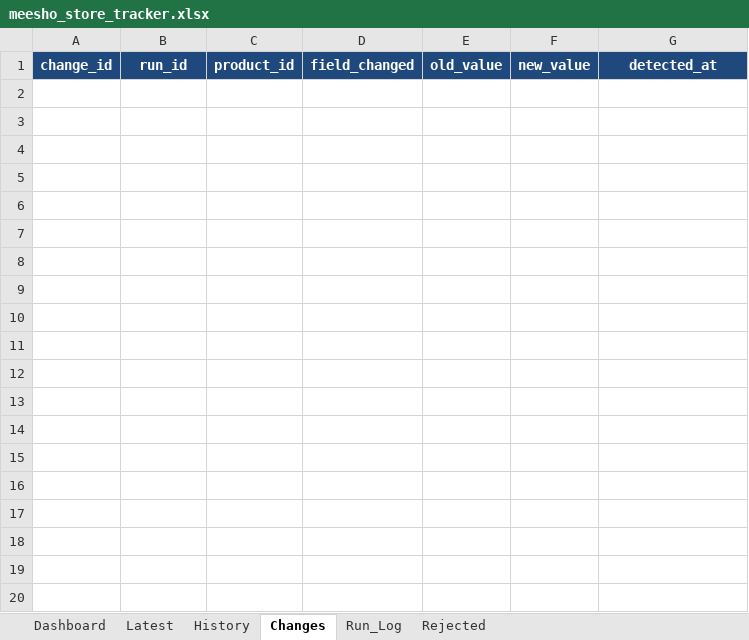
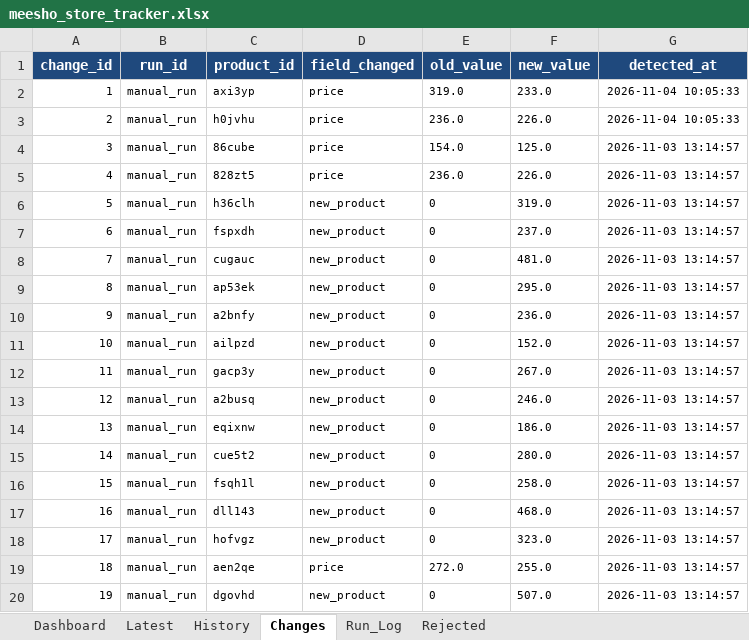
Before and after one commit to parth-limitless/Parth-E-com, an Excel workbook: output/meesho_store_tracker.xlsx, sheet Changes, drawn as a sheet; only a part is shown; values as stored, in another font and other column widths than the file's, no borders; the diff covers the shown part only; the diff names each change by its address in the sheet, - before the commit and + after, or states it on an @@ line.

Commit message:
Reset Meesho price history to fresh clean baseline from today, enforce exact PID sync

```diff
--- a/output/meesho_store_tracker.xlsx (sheet Changes)
+++ b/output/meesho_store_tracker.xlsx (sheet Changes)
+row 2: 1 | manual_run | axi3yp | price | 319.0 | 233.0 | 2026-11-04 10:05:33
+row 3: 2 | manual_run | h0jvhu | price | 236.0 | 226.0 | 2026-11-04 10:05:33
+row 4: 3 | manual_run | 86cube | price | 154.0 | 125.0 | 2026-11-03 13:14:57
+row 5: 4 | manual_run | 828zt5 | price | 236.0 | 226.0 | 2026-11-03 13:14:57
+row 6: 5 | manual_run | h36clh | new_product | 0 | 319.0 | 2026-11-03 13:14:57
+row 7: 6 | manual_run | fspxdh | new_product | 0 | 237.0 | 2026-11-03 13:14:57
+row 8: 7 | manual_run | cugauc | new_product | 0 | 481.0 | 2026-11-03 13:14:57
+row 9: 8 | manual_run | ap53ek | new_product | 0 | 295.0 | 2026-11-03 13:14:57
+row 10: 9 | manual_run | a2bnfy | new_product | 0 | 236.0 | 2026-11-03 13:14:57
+row 11: 10 | manual_run | ailpzd | new_product | 0 | 152.0 | 2026-11-03 13:14:57
+row 12: 11 | manual_run | gacp3y | new_product | 0 | 267.0 | 2026-11-03 13:14:57
+row 13: 12 | manual_run | a2busq | new_product | 0 | 246.0 | 2026-11-03 13:14:57
+row 14: 13 | manual_run | eqixnw | new_product | 0 | 186.0 | 2026-11-03 13:14:57
+row 15: 14 | manual_run | cue5t2 | new_product | 0 | 280.0 | 2026-11-03 13:14:57
+row 16: 15 | manual_run | fsqh1l | new_product | 0 | 258.0 | 2026-11-03 13:14:57
+row 17: 16 | manual_run | dll143 | new_product | 0 | 468.0 | 2026-11-03 13:14:57
+row 18: 17 | manual_run | hofvgz | new_product | 0 | 323.0 | 2026-11-03 13:14:57
+row 19: 18 | manual_run | aen2qe | price | 272.0 | 255.0 | 2026-11-03 13:14:57
+row 20: 19 | manual_run | dgovhd | new_product | 0 | 507.0 | 2026-11-03 13:14:57
```
Also changed, not shown: 27 added rows elsewhere in this sheet, sheet History, sheet Latest, sheet Run_Log, sheet Dashboard, 10 other files.
